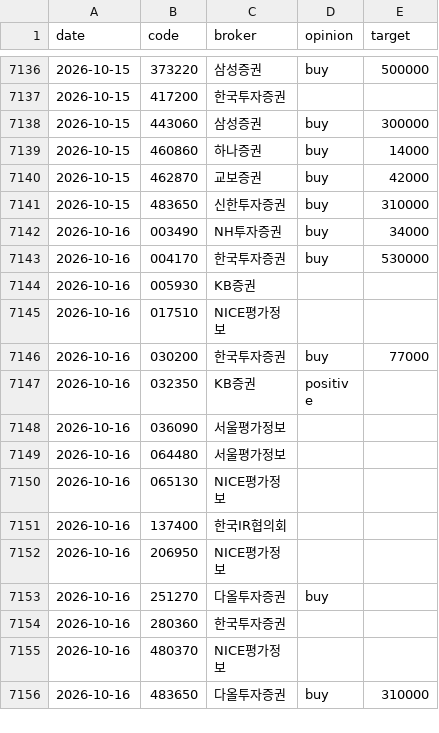
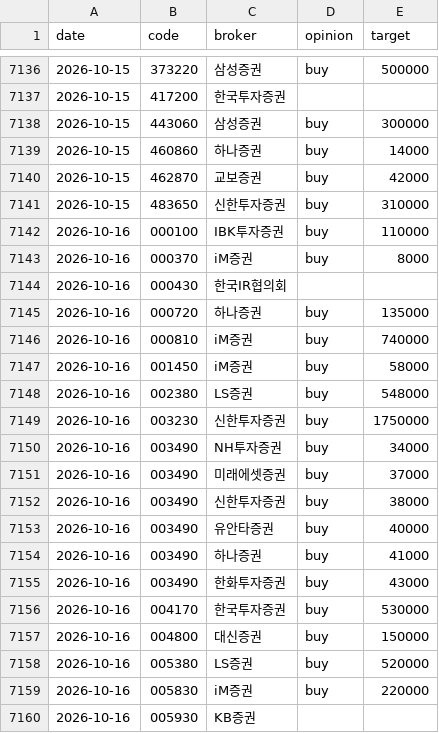
Before and after one commit to ysjang0-blip/stock-report, a CSV file: data/history.csv, drawn as a sheet; only a part is shown, gaps mark what is left out; the shorter side is filled out with more unchanged rows; the diff covers the shown part only.

```diff
--- a/data/history.csv
+++ b/data/history.csv
@@ -7141,4 +7141,20 @@ date,code,broker,opinion,target
 2026-10-15,483650,신한투자증권,buy,310000
+2026-10-16,000100,IBK투자증권,buy,110000
+2026-10-16,000370,iM증권,buy,8000
+2026-10-16,000430,한국IR협의회,,
+2026-10-16,000720,하나증권,buy,135000
+2026-10-16,000810,iM증권,buy,740000
+2026-10-16,001450,iM증권,buy,58000
+2026-10-16,002380,LS증권,buy,548000
+2026-10-16,003230,신한투자증권,buy,1750000
 2026-10-16,003490,NH투자증권,buy,34000
+2026-10-16,003490,미래에셋증권,buy,37000
+2026-10-16,003490,신한투자증권,buy,38000
+2026-10-16,003490,유안타증권,buy,40000
+2026-10-16,003490,하나증권,buy,41000
+2026-10-16,003490,한화투자증권,buy,43000
 2026-10-16,004170,한국투자증권,buy,530000
+2026-10-16,004800,대신증권,buy,150000
+2026-10-16,005380,LS증권,buy,520000
+2026-10-16,005830,iM증권,buy,220000
 2026-10-16,005930,KB증권,,
```
Also changed, not shown: 22 added rows elsewhere in this file, data/runs.csv, 2 other files.
